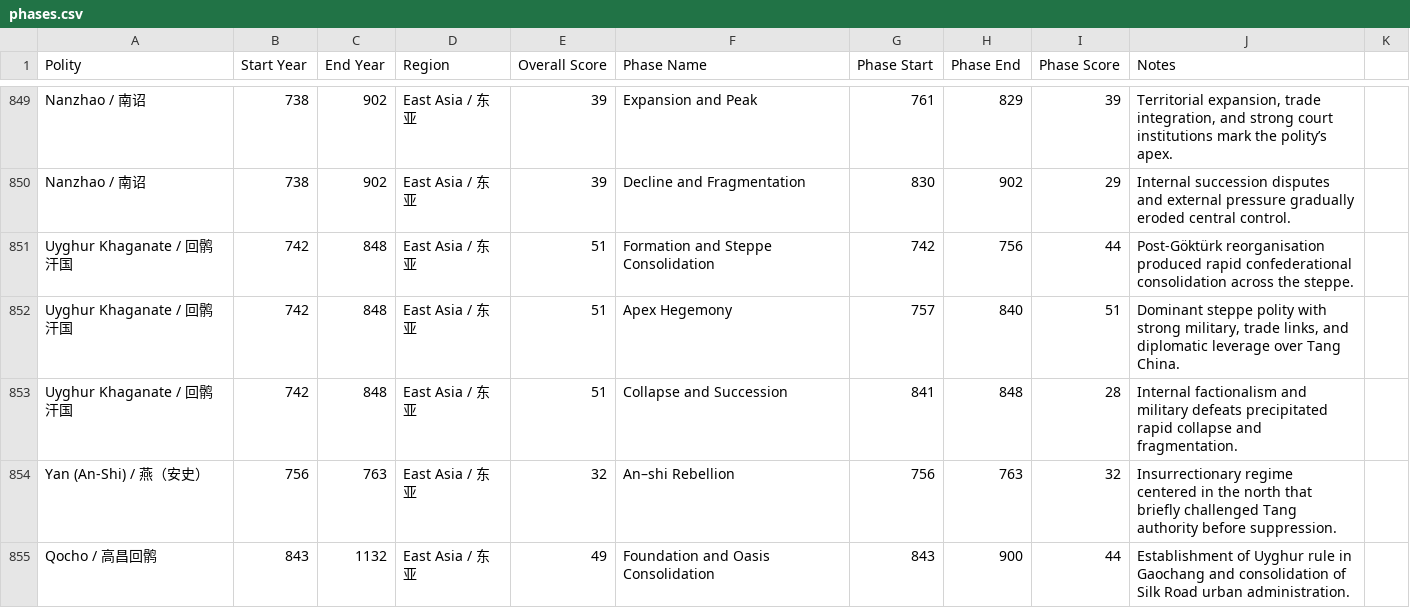
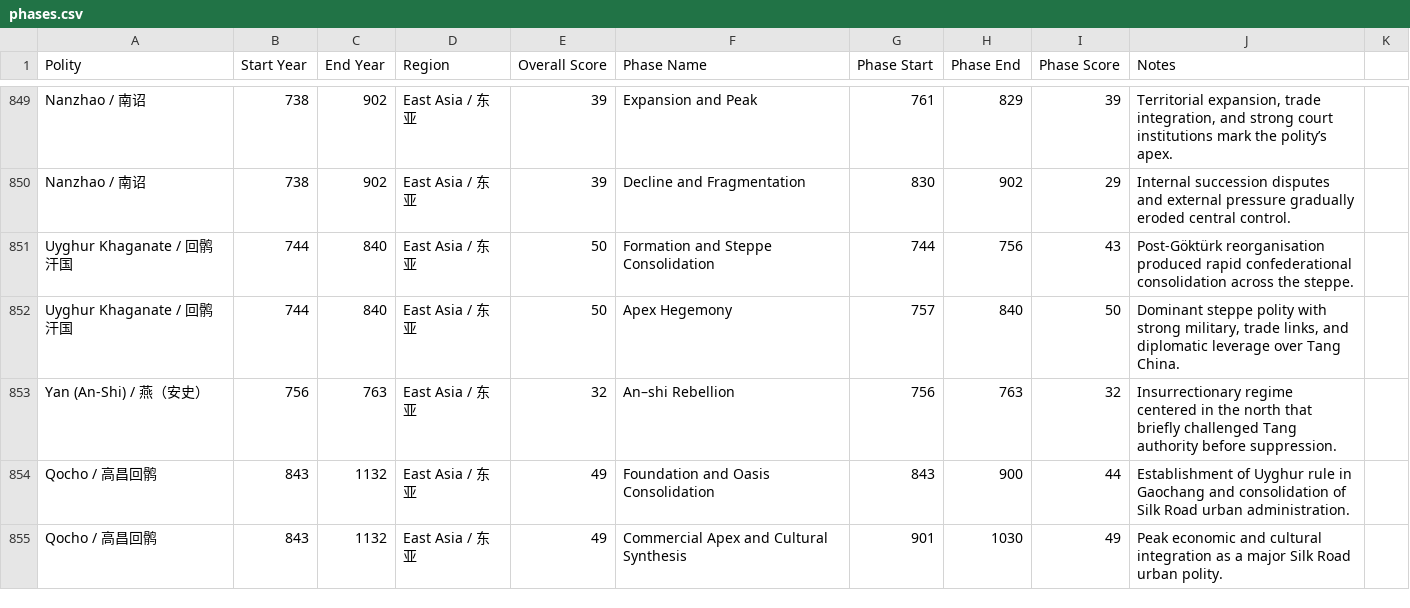
Before and after one commit to XuhuiJin1215/Historical-Polities, a CSV file: phases.csv, drawn as a sheet; only a part is shown, gaps mark what is left out; the shorter side is filled out with more unchanged rows.

Commit message:
Updated Uyghur Khaganate

```diff
--- a/phases.csv
+++ b/phases.csv
@@ -850,5 +850,4 @@ Nanzhao / 南诏,738,902,East Asia / 东亚,39,Expansion and Peak,761,829,39,"Te
 Nanzhao / 南诏,738,902,East Asia / 东亚,39,Decline and Fragmentation,830,902,29,Internal succession disputes and external pressure gradually eroded central control.
-Uyghur Khaganate / 回鹘汗国,742,848,East Asia / 东亚,51,Formation and Steppe Consolidation,742,756,44,Post-Göktürk reorganisation produced rapid confederational consolidation across the steppe.
-Uyghur Khaganate / 回鹘汗国,742,848,East Asia / 东亚,51,Apex Hegemony,757,840,51,"Dominant steppe polity with strong military, trade links, and diplomatic leverage over Tang China."
-Uyghur Khaganate / 回鹘汗国,742,848,East Asia / 东亚,51,Collapse and Succession,841,848,28,Internal factionalism and military defeats precipitated rapid collapse and fragmentation.
+Uyghur Khaganate / 回鹘汗国,744,840,East Asia / 东亚,50,Formation and Steppe Consolidation,744,756,43,Post-Göktürk reorganisation produced rapid confederational consolidation across the steppe.
+Uyghur Khaganate / 回鹘汗国,744,840,East Asia / 东亚,50,Apex Hegemony,757,840,50,"Dominant steppe polity with strong military, trade links, and diplomatic leverage over Tang China."
 Yan (An-Shi) / 燕（安史）,756,763,East Asia / 东亚,32,An–shi Rebellion,756,763,32,Insurrectionary regime centered in the north that briefly challenged Tang authority before suppression.
```
